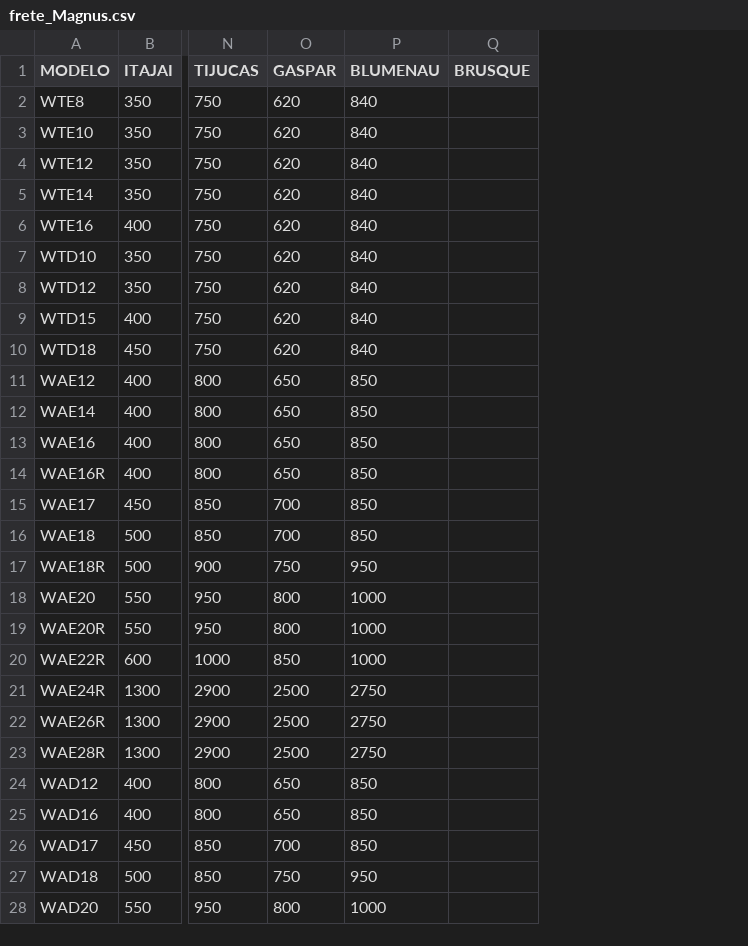
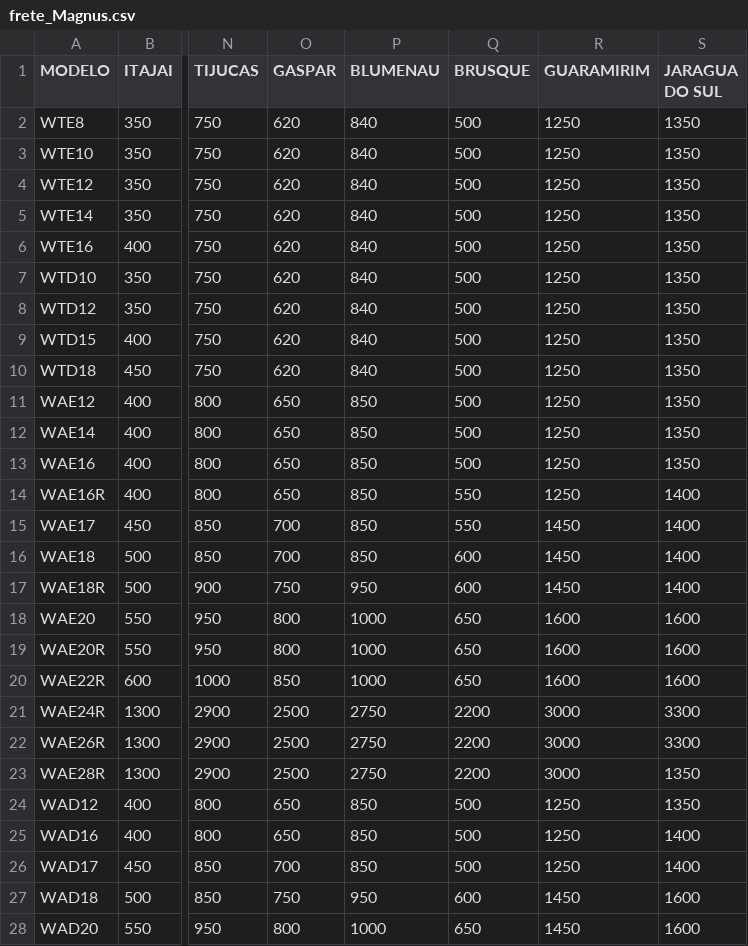
Before and after one commit to EduardoFabeniJohannsen/Ferramentas_trabalho, a CSV file: frete_Magnus.csv, drawn as a sheet; only a part is shown, gaps mark what is left out; the diff covers the shown part only; the diff names each change by its address in the sheet, - before the commit and + after, or states it on an @@ line.

Commit message:
Adicionado Brusque x Guaramirim X Jaragua do Sul - v5.4.7

```diff
--- a/frete_Magnus.csv
+++ b/frete_Magnus.csv
+column R (GUARAMIRIM), rows 2-28: 1250 | 1250 | 1250 | 1250 | 1250 | 1250 | 1250 | 1250 | 1250 | 1250 | 1250 | 1250 | 1250 | 1450 | 1450 | 1450 | 1600 | 1600 | 1600 | 3000 | 3000 | 3000 | 1250 | 1250 | 1250 | 1450 | 1450
+column S (JARAGUA DO SUL), rows 2-28: 1350 | 1350 | 1350 | 1350 | 1350 | 1350 | 1350 | 1350 | 1350 | 1350 | 1350 | 1350 | 1400 | 1400 | 1400 | 1400 | 1600 | 1600 | 1600 | 3300 | 3300 | 1350 | 1350 | 1400 | 1400 | 1600 | 1600
-Q2:Q13 (BRUSQUE): (empty)
+Q2:Q13 (BRUSQUE): 500
-Q14:Q15 (BRUSQUE): (empty)
+Q14:Q15 (BRUSQUE): 550
-Q16:Q17 (BRUSQUE): (empty)
+Q16:Q17 (BRUSQUE): 600
-Q18:Q20 (BRUSQUE): (empty)
+Q18:Q20 (BRUSQUE): 650
-Q21:Q23 (BRUSQUE): (empty)
+Q21:Q23 (BRUSQUE): 2200
-Q24:Q26 (BRUSQUE): (empty)
+Q24:Q26 (BRUSQUE): 500
-Q27 (BRUSQUE): (empty)
+Q27 (BRUSQUE): 600
-Q28 (BRUSQUE): (empty)
+Q28 (BRUSQUE): 650
```
Also changed, not shown: 11 edited cells elsewhere in this file, frete_Dionizio.csv, frete_Jean.csv, 2 other files.
